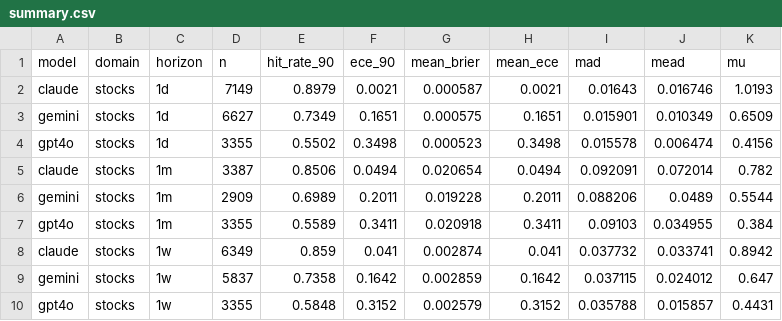
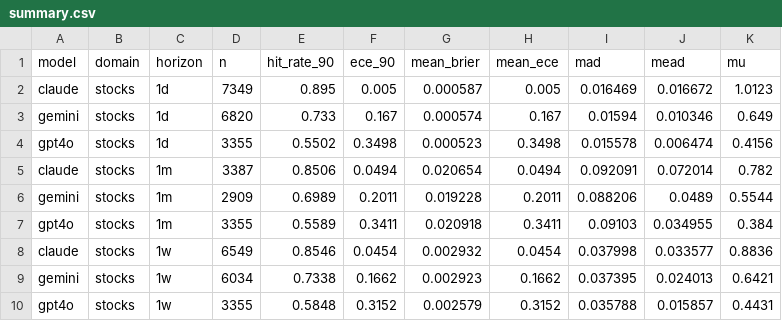
Before and after one commit to danielwaltersjdm/overconfidence-experiment, a CSV file: study4/data/results/summary.csv, drawn as a sheet.

```diff
--- a/study4/data/results/summary.csv
+++ b/study4/data/results/summary.csv
@@ -1,4 +1,4 @@
 model,domain,horizon,n,hit_rate_90,ece_90,mean_brier,mean_ece,mad,mead,mu
-claude,stocks,1d,7149,0.8979,0.0021,0.000587,0.0021,0.01643,0.016746,1.0193
-gemini,stocks,1d,6627,0.7349,0.1651,0.000575,0.1651,0.015901,0.010349,0.6509
+claude,stocks,1d,7349,0.895,0.005,0.000587,0.005,0.016469,0.016672,1.0123
+gemini,stocks,1d,6820,0.733,0.167,0.000574,0.167,0.01594,0.010346,0.649
 gpt4o,stocks,1d,3355,0.5502,0.3498,0.000523,0.3498,0.015578,0.006474,0.4156
@@ -7,4 +7,4 @@ gemini,stocks,1m,2909,0.6989,0.2011,0.019228,0.2011,0.088206,0.0489,0.5544
 gpt4o,stocks,1m,3355,0.5589,0.3411,0.020918,0.3411,0.09103,0.034955,0.384
-claude,stocks,1w,6349,0.859,0.041,0.002874,0.041,0.037732,0.033741,0.8942
-gemini,stocks,1w,5837,0.7358,0.1642,0.002859,0.1642,0.037115,0.024012,0.647
+claude,stocks,1w,6549,0.8546,0.0454,0.002932,0.0454,0.037998,0.033577,0.8836
+gemini,stocks,1w,6034,0.7338,0.1662,0.002923,0.1662,0.037395,0.024013,0.6421
 gpt4o,stocks,1w,3355,0.5848,0.3152,0.002579,0.3152,0.035788,0.015857,0.4431
```
Also changed, not shown: 2 other files.
